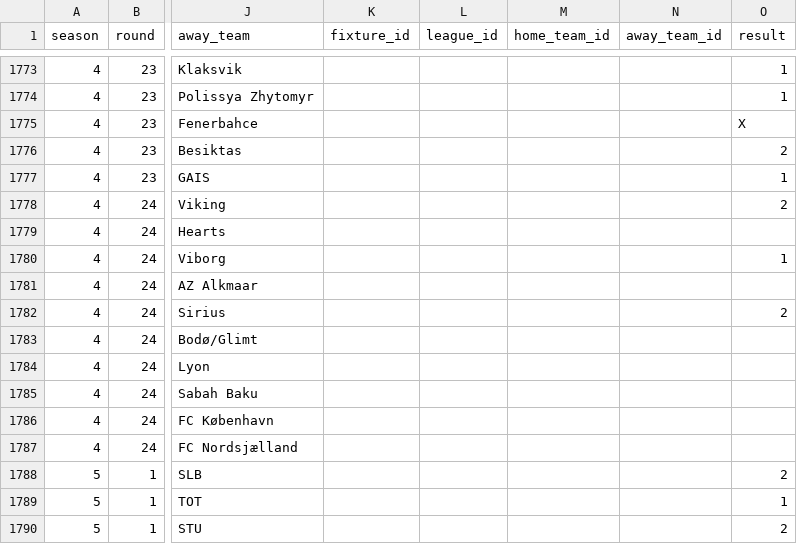
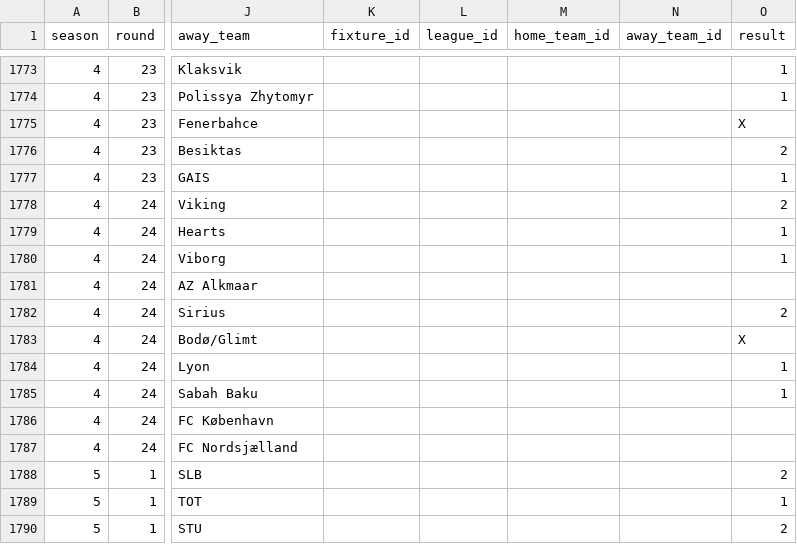
Before and after one commit to Stenner93/Odds, a CSV file: data/weekly_matches.csv, drawn as a sheet; only a part is shown, gaps mark what is left out; the diff names each change by its address in the sheet, - before the commit and + after, or states it on an @@ line.

```diff
--- a/data/weekly_matches.csv
+++ b/data/weekly_matches.csv
-O1779 (result): (empty)
+O1779 (result): 1
-O1783 (result): (empty)
+O1783 (result): X
-O1784:O1785 (result): (empty)
+O1784:O1785 (result): 1
```
Also changed, not shown: data/points.csv, 1 other file.
